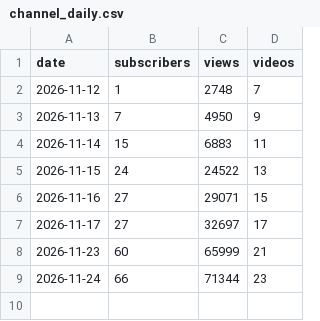
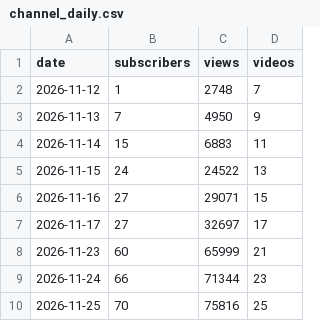
Before and after one commit to shuhei0916/auto-short, a CSV file: analytics/channel_daily.csv, drawn as a sheet.

```diff
--- a/analytics/channel_daily.csv
+++ b/analytics/channel_daily.csv
@@ -9 +9,2 @@ date,subscribers,views,videos
 2026-11-24,66,71344,23
+2026-11-25,70,75816,25
```
Also changed, not shown: 3 other files.
